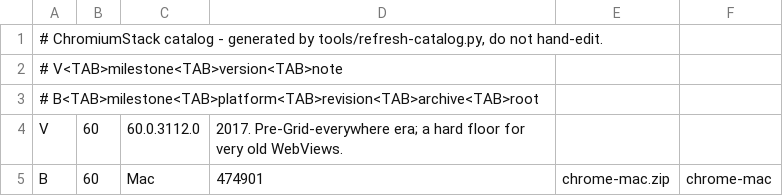
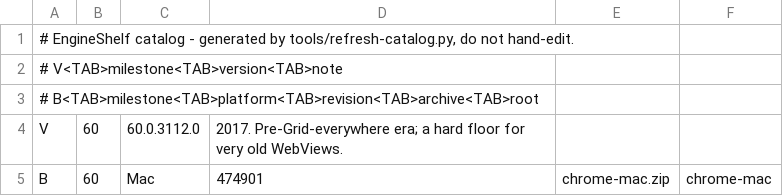
Before and after one commit to 1m93/Chromium-Stack, a TSV file: catalog.tsv, drawn as a sheet; only a part is shown.

```diff
--- a/catalog.tsv
+++ b/catalog.tsv
@@ -1,2 +1,2 @@
-# ChromiumStack catalog - generated by tools/refresh-catalog.py, do not hand-edit.
+# EngineShelf catalog - generated by tools/refresh-catalog.py, do not hand-edit.
 # V<TAB>milestone<TAB>version<TAB>note
```
Also changed, not shown: 43 other files.
